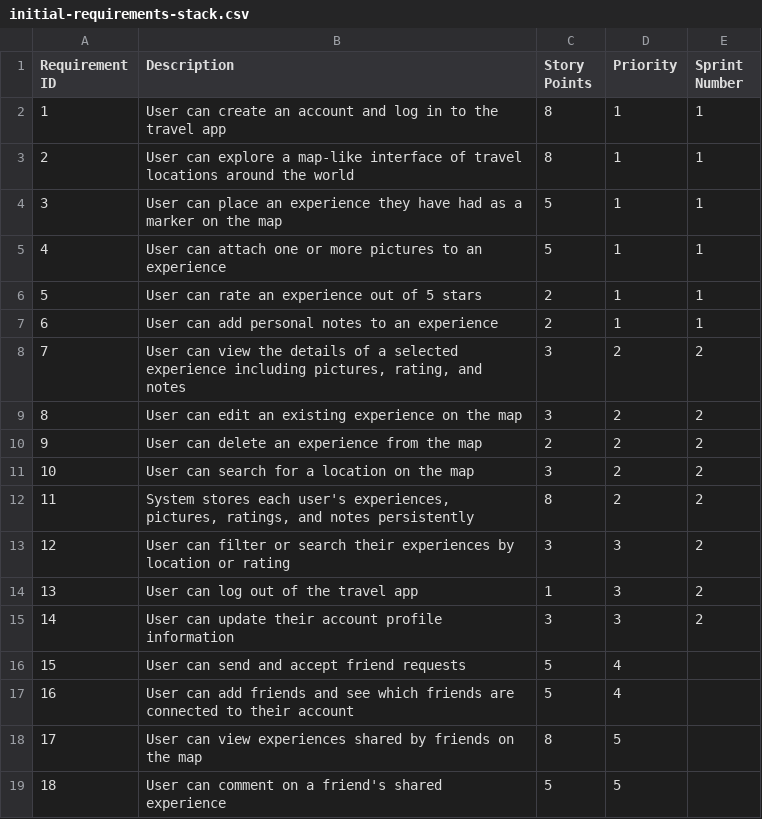
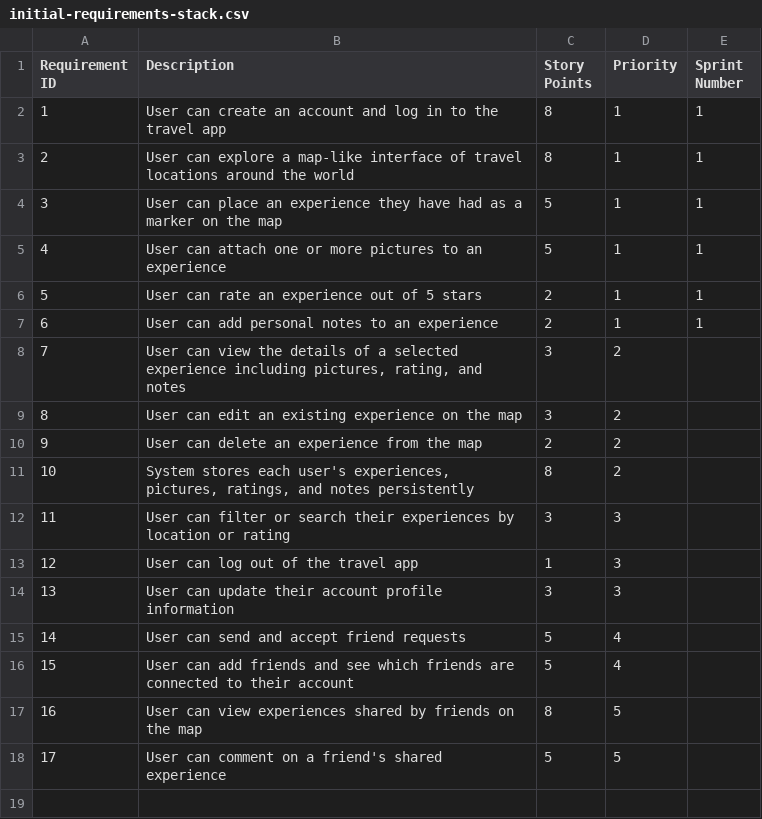
Before and after one commit to omghonasgi/EECS-581-Project-3, a CSV file: docs/initial-requirements-stack.csv, drawn as a sheet; removed rows and columns are numbered as before the commit, all else as after; the diff names each change by its address in the sheet, - before the commit and + after, or states it on an @@ line.

```diff
--- a/docs/initial-requirements-stack.csv
+++ b/docs/initial-requirements-stack.csv
-E8:E10 (Sprint Number): 2
+E8:E10 (Sprint Number): (empty)
-row 11: 10 | User can search for a location on the map | 3 | 2 | 2
@@ column A (Requirement ID) renumbered from row 11 down @@
-E11:E14 (Sprint Number): 2
+E11:E14 (Sprint Number): (empty)
```
Also changed, not shown: 11 other files.
